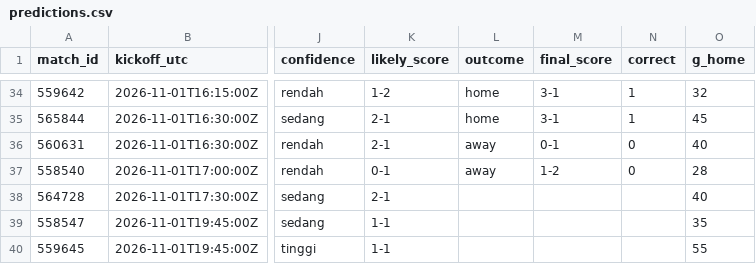
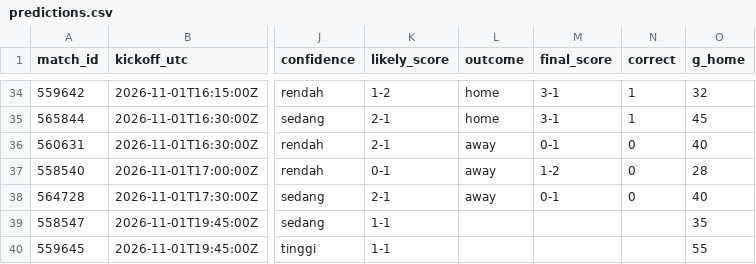
Before and after one commit to Byzx16/football-agent, a CSV file: predictions.csv, drawn as a sheet; only a part is shown, gaps mark what is left out; the diff names each change by its address in the sheet, - before the commit and + after, or states it on an @@ line.

```diff
--- a/predictions.csv
+++ b/predictions.csv
-L38 (outcome): (empty)
+L38 (outcome): away
-M38 (final_score): (empty)
+M38 (final_score): 0-1
-N38 (correct): (empty)
+N38 (correct): 0
```
